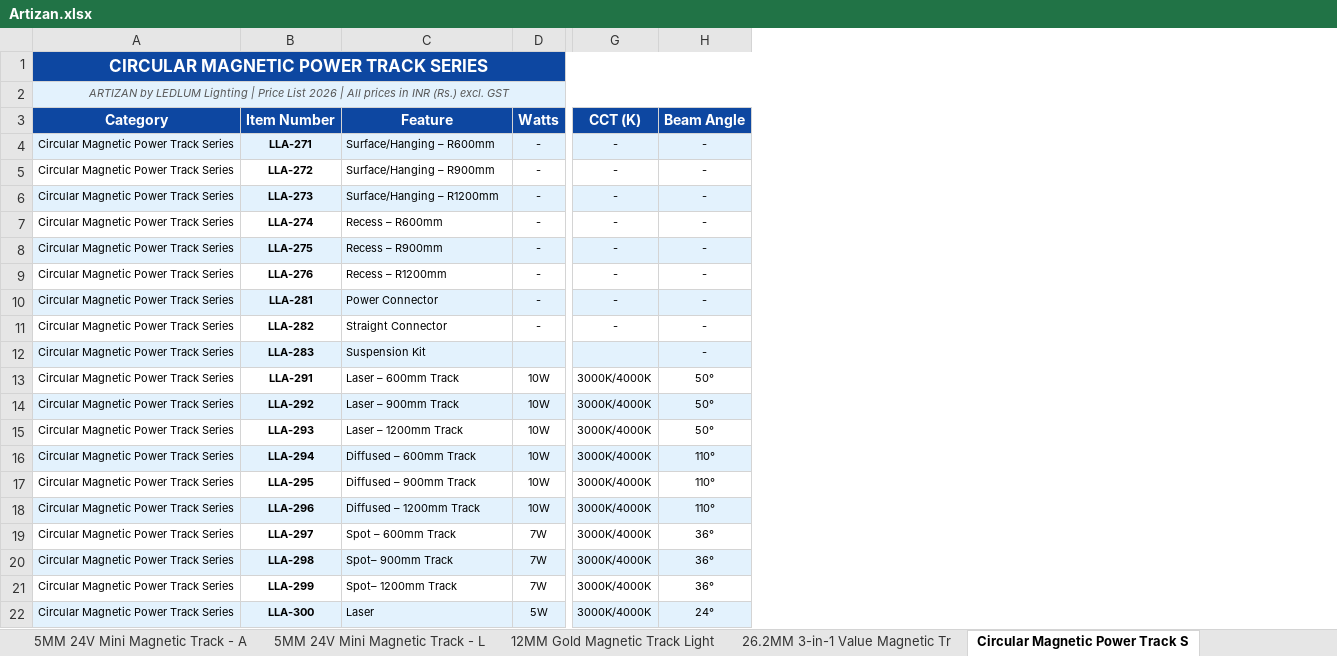
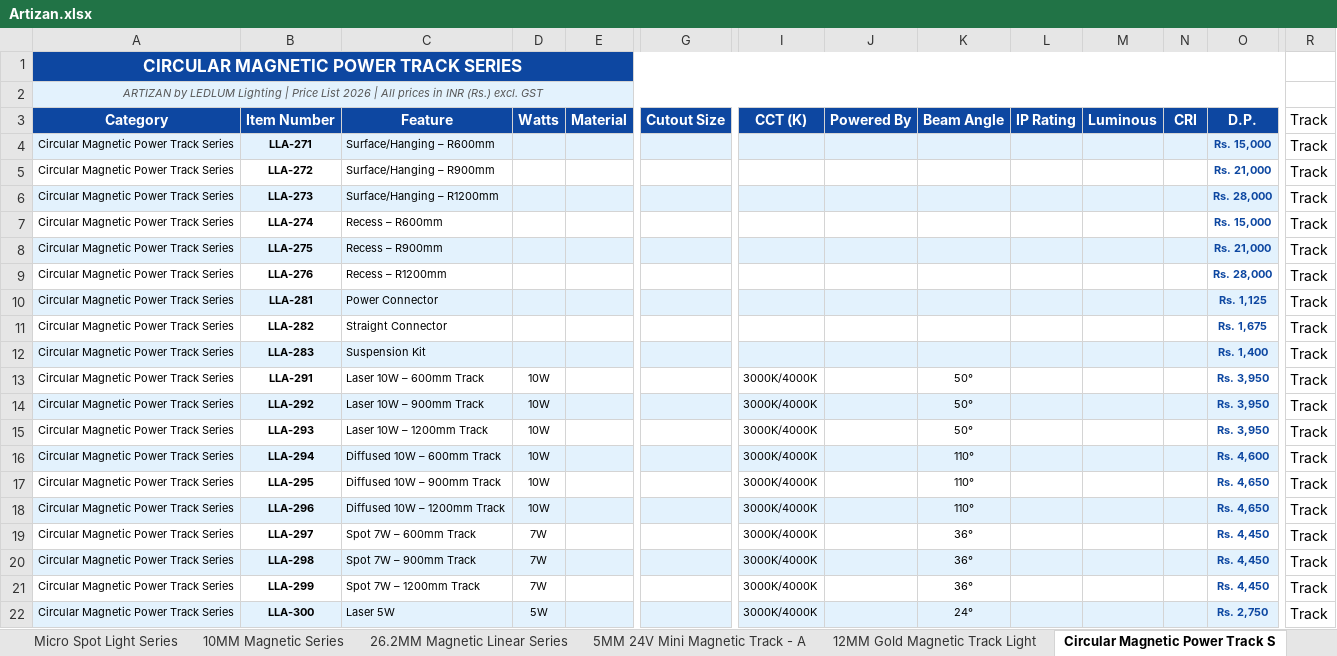
Before and after one commit to Totality-Solutions/ledlum, an Excel workbook: Artizan.xlsx, sheet Circular Magnetic Power Track S, drawn as a sheet; only a part is shown, gaps mark what is left out; values as stored, in another font and other column widths than the file's, no borders; addresses are those after the commit; the diff names each change by its address in the sheet, - before the commit and + after, or states it on an @@ line.

Commit message:
updated artizan with track

```diff
--- a/Artizan.xlsx (sheet Circular Magnetic Power Track S)
+++ b/Artizan.xlsx (sheet Circular Magnetic Power Track S)
-sheet tab: 5MM 24V Mini Magnetic Track - L
-sheet tab: 26.2MM 3-in-1 Value Magnetic Tr
+column E (Material), empty
+column G (Cutout Size), empty
+column J (Powered By), empty
+column L (IP Rating), empty
+column M (Luminous), empty
+column N (CRI), empty
+column O (D.P.), rows 4-22: Rs. 15,000 | Rs. 21,000 | Rs. 28,000 | Rs. 15,000 | Rs. 21,000 | Rs. 28,000 | Rs. 1,125 | Rs. 1,675 | Rs. 1,400 | Rs. 3,950 | Rs. 3,950 | Rs. 3,950 | Rs. 4,600 | Rs. 4,650 | Rs. 4,650 | Rs. 4,450 | Rs. 4,450 | Rs. 4,450 | Rs. 2,750
+column R (Track), rows 4-22: all Track
-D4:D11 (Watts): -
+D4:D11 (Watts): (empty)
-I4:I11 (CCT (K)): -
+I4:I11 (CCT (K)): (empty)
-K4:K12 (Beam Angle): -
+K4:K12 (Beam Angle): (empty)
-C13 (Feature): Laser – 600mm Track
+C13 (Feature): Laser 10W – 600mm Track
-C14 (Feature): Laser – 900mm Track
+C14 (Feature): Laser 10W – 900mm Track
-C15 (Feature): Laser – 1200mm Track
+C15 (Feature): Laser 10W – 1200mm Track
-C16 (Feature): Diffused – 600mm Track
+C16 (Feature): Diffused 10W – 600mm Track
-C17 (Feature): Diffused – 900mm Track
+C17 (Feature): Diffused 10W – 900mm Track
-C18 (Feature): Diffused – 1200mm Track
+C18 (Feature): Diffused 10W – 1200mm Track
-C19 (Feature): Spot – 600mm Track
+C19 (Feature): Spot 7W – 600mm Track
-C20 (Feature): Spot– 900mm Track
+C20 (Feature): Spot 7W – 900mm Track
-C21 (Feature): Spot– 1200mm Track
+C21 (Feature): Spot 7W – 1200mm Track
-C22 (Feature): Laser
+C22 (Feature): Laser 5W
```
Also changed, not shown: sheet 26.2MM Magnetic Linear Series, sheet 5MM 24V Mini Magnetic Track - A, sheet 10MM Magnetic Series, sheet Retail - Display Lighting (24V), sheet 12MM Gold Magnetic Track Light, sheet Soft Track Lighting System, 20 more sheets, other sheet tabs, 10 other files.
